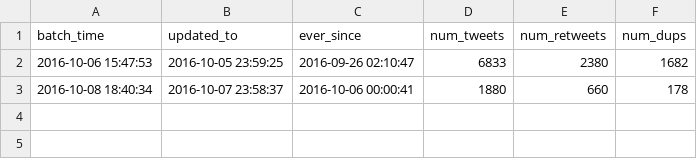
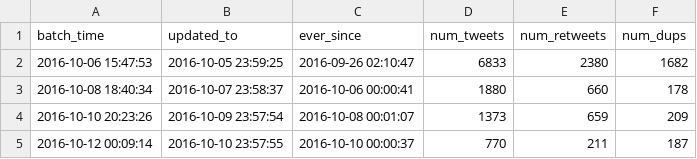
Before and after one commit to gwds/dmg6, a CSV file: results_reports/Elvin Results/download_log.csv, drawn as a sheet; the diff names each change by its address in the sheet, - before the commit and + after, or states it on an @@ line.

```diff
--- a/results_reports/Elvin Results/download_log.csv
+++ b/results_reports/Elvin Results/download_log.csv
+row 4: 2016-10-10 20:23:26 | 2016-10-09 23:57:54 | 2016-10-08 00:01:07 | 1373 | 659 | 209
+row 5: 2016-10-12 00:09:14 | 2016-10-10 23:57:55 | 2016-10-10 00:00:37 | 770 | 211 | 187
```
Also changed, not shown: 1 other file.
